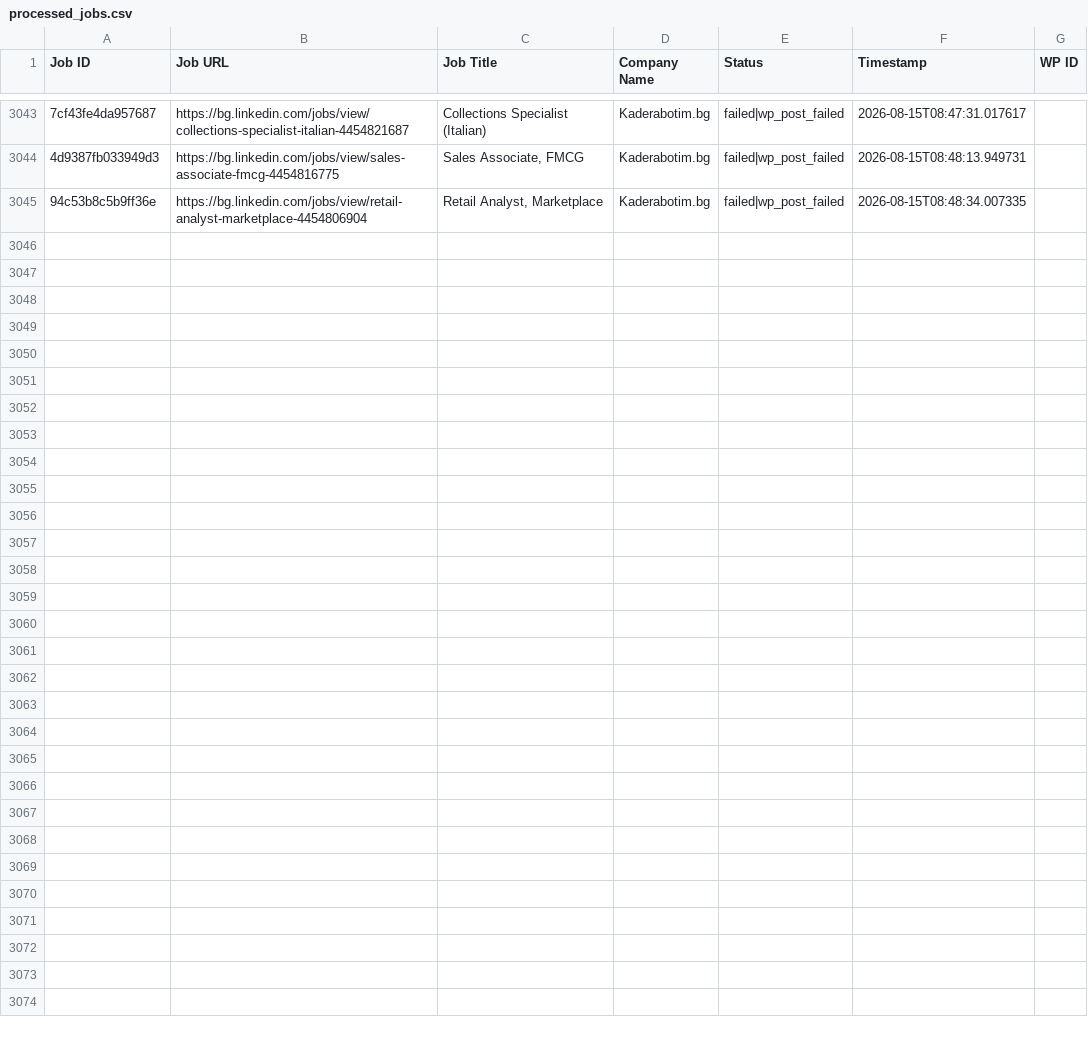
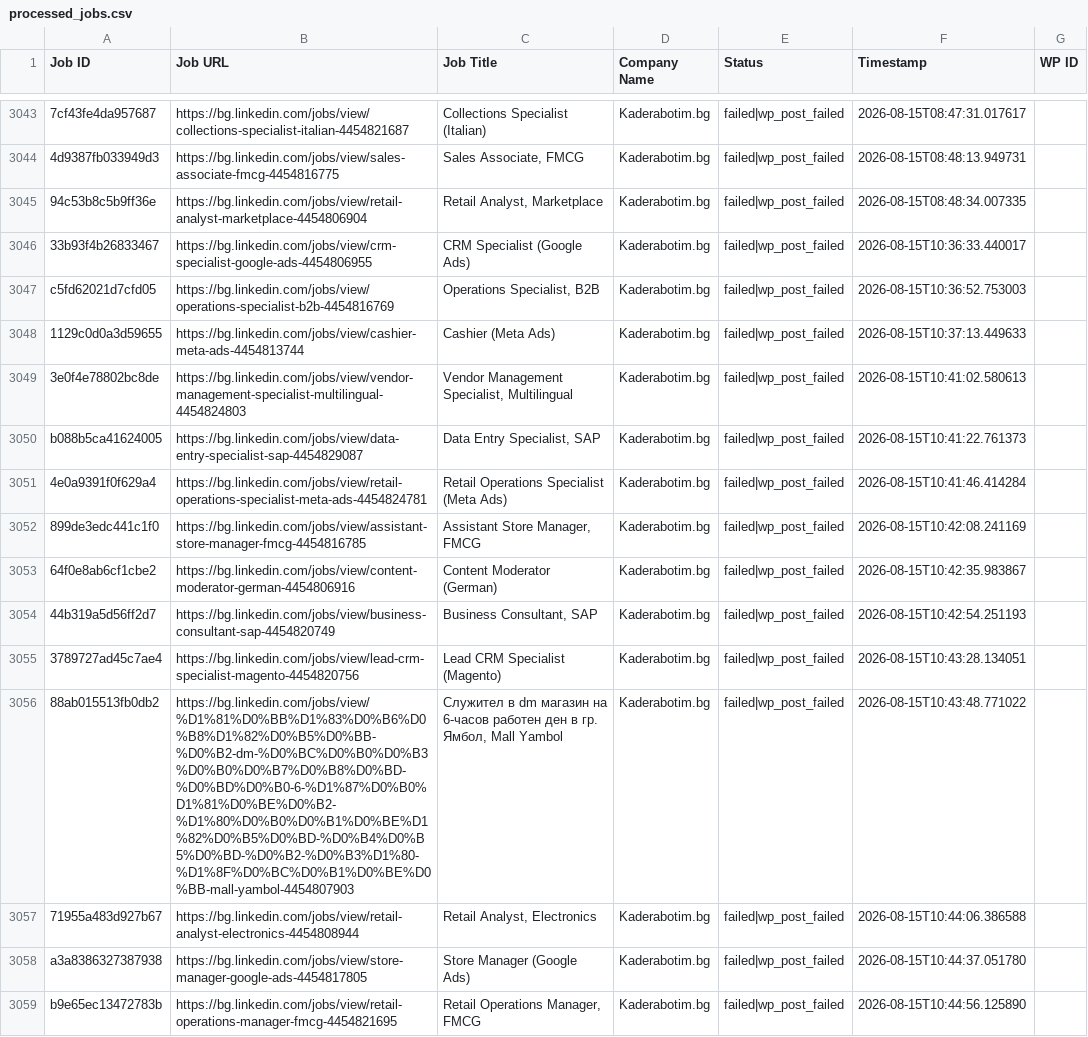
Before and after one commit to vindoky/bg, a CSV file: processed_jobs.csv, drawn as a sheet; only a part is shown, gaps mark what is left out; the diff names each change by its address in the sheet, - before the commit and + after, or states it on an @@ line.

```diff
--- a/processed_jobs.csv
+++ b/processed_jobs.csv
+row 3046: 33b93f4b26833467 | https://bg.linkedin.com/jobs/view/crm-specialist-google-ads-4454806955 | CRM Specialist (Google Ads) | Kaderabotim.bg | failed|wp_post_failed | 2026-08-15T10:36:33.440017
+row 3047: c5fd62021d7cfd05 | https://bg.linkedin.com/jobs/view/operations-specialist-b2b-4454816769 | Operations Specialist, B2B | Kaderabotim.bg | failed|wp_post_failed | 2026-08-15T10:36:52.753003
+row 3048: 1129c0d0a3d59655 | https://bg.linkedin.com/jobs/view/cashier-meta-ads-4454813744 | Cashier (Meta Ads) | Kaderabotim.bg | failed|wp_post_failed | 2026-08-15T10:37:13.449633
+row 3049: 3e0f4e78802bc8de | https://bg.linkedin.com/jobs/view/vendor-management-specialist-multilingual-4454824803 | Vendor Management Specialist, Multilingual | Kaderabotim.bg | failed|wp_post_failed | 2026-08-15T10:41:02.580613
+row 3050: b088b5ca41624005 | https://bg.linkedin.com/jobs/view/data-entry-specialist-sap-4454829087 | Data Entry Specialist, SAP | Kaderabotim.bg | failed|wp_post_failed | 2026-08-15T10:41:22.761373
+row 3051: 4e0a9391f0f629a4 | https://bg.linkedin.com/jobs/view/retail-operations-specialist-meta-ads-4454824781 | Retail Operations Specialist (Meta Ads) | Kaderabotim.bg | failed|wp_post_failed | 2026-08-15T10:41:46.414284
+row 3052: 899de3edc441c1f0 | https://bg.linkedin.com/jobs/view/assistant-store-manager-fmcg-4454816785 | Assistant Store Manager, FMCG | Kaderabotim.bg | failed|wp_post_failed | 2026-08-15T10:42:08.241169
+row 3053: 64f0e8ab6cf1cbe2 | https://bg.linkedin.com/jobs/view/content-moderator-german-4454806916 | Content Moderator (German) | Kaderabotim.bg | failed|wp_post_failed | 2026-08-15T10:42:35.983867
+row 3054: 44b319a5d56ff2d7 | https://bg.linkedin.com/jobs/view/business-consultant-sap-4454820749 | Business Consultant, SAP | Kaderabotim.bg | failed|wp_post_failed | 2026-08-15T10:42:54.251193
+row 3055: 3789727ad45c7ae4 | https://bg.linkedin.com/jobs/view/lead-crm-specialist-magento-4454820756 | Lead CRM Specialist (Magento) | Kaderabotim.bg | failed|wp_post_failed | 2026-08-15T10:43:28.134051
+row 3056: 88ab015513fb0db2 | https://bg.linkedin.com/jobs/view/%D1%81%D0%BB%D1%83%D0%B6%D0%B8%D1%82%D0%B5%D0%BB-%D0%B2-dm-%D0%BC%D0%B0%D0%B3%D0%B0%D0%B7%D0%B8%D0%BD-%D0%BD%D0%B0-6-%D1%87%D0%B0%D1%81%D0%BE%D0%B2-%D1%80%D0%B0%D0%B1%D0%BE%D1%82%D0%B5%D0%BD-%D0%B4%D0%B5%D0%BD-%D0%B2-%D0%B3%D1%80-%D1%8F%D0%BC%D0%B1%D0%BE%D0%BB-mall-yambol-4454807903 | Служител в dm магазин на 6-часов работен ден в гр. Ямбол, Mall Yambol | Kaderabotim.bg | failed|wp_post_failed | 2026-08-15T10:43:48.771022
+row 3057: 71955a483d927b67 | https://bg.linkedin.com/jobs/view/retail-analyst-electronics-4454808944 | Retail Analyst, Electronics | Kaderabotim.bg | failed|wp_post_failed | 2026-08-15T10:44:06.386588
+row 3058: a3a8386327387938 | https://bg.linkedin.com/jobs/view/store-manager-google-ads-4454817805 | Store Manager (Google Ads) | Kaderabotim.bg | failed|wp_post_failed | 2026-08-15T10:44:37.051780
+row 3059: b9e65ec13472783b | https://bg.linkedin.com/jobs/view/retail-operations-manager-fmcg-4454821695 | Retail Operations Manager, FMCG | Kaderabotim.bg | failed|wp_post_failed | 2026-08-15T10:44:56.125890
```
